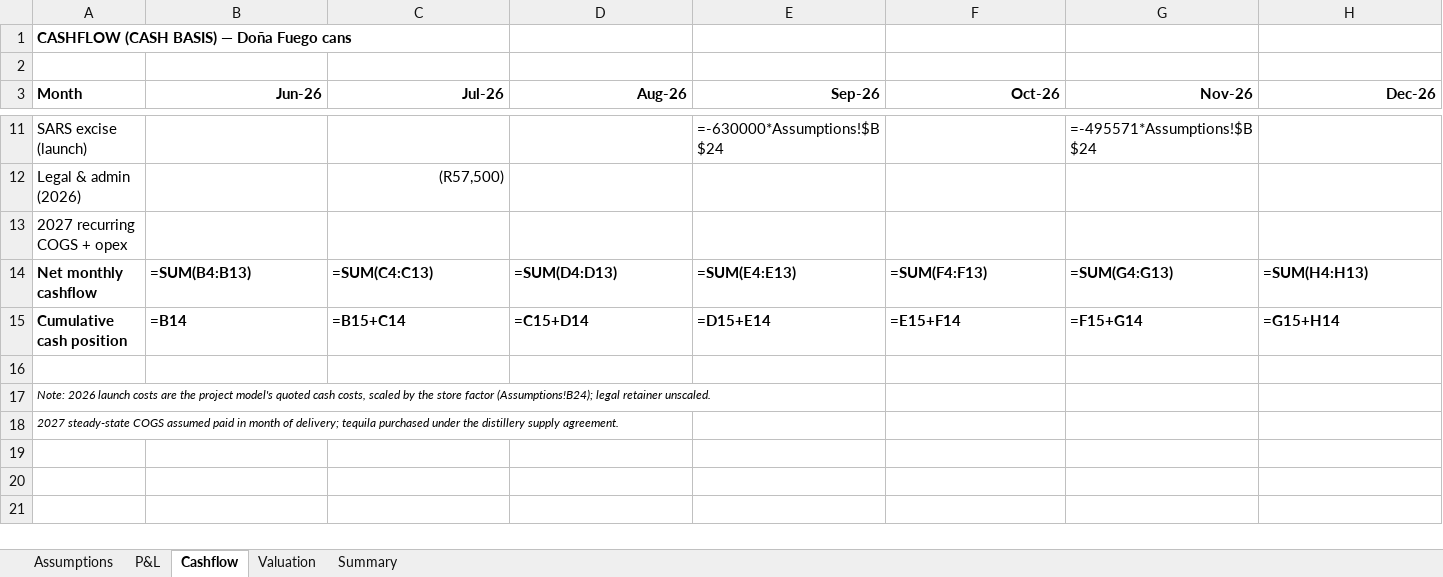
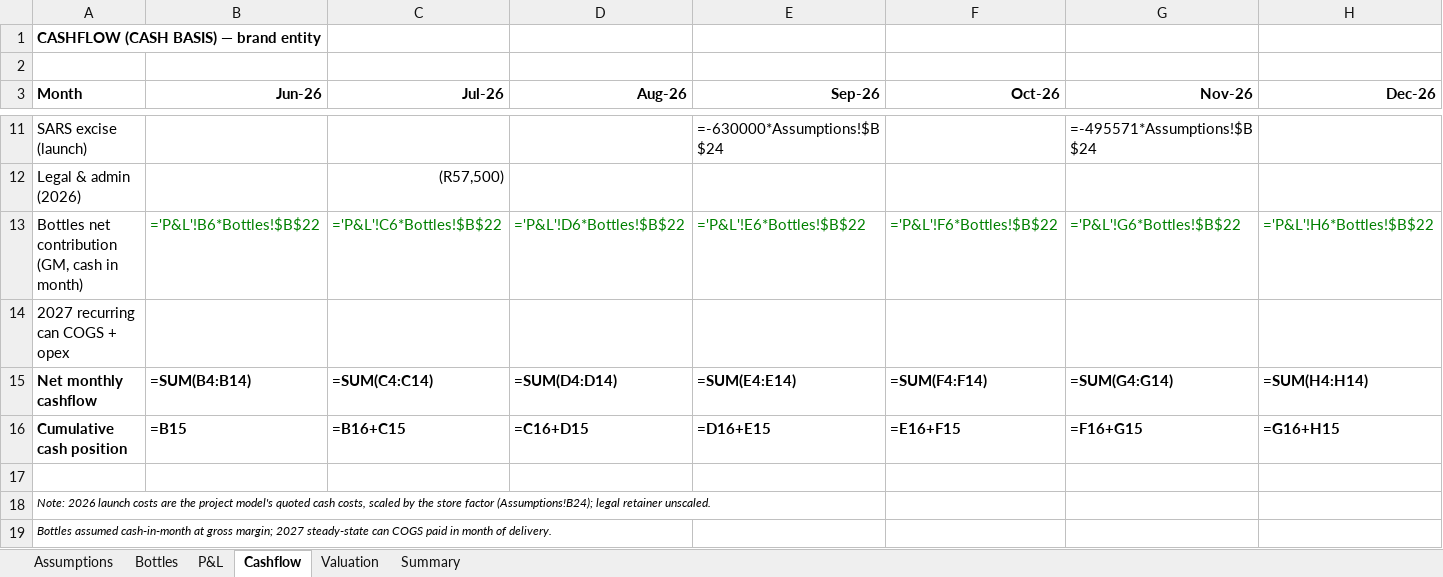
Before and after one commit to getluckyjo/donafuego, an Excel workbook: site/downloads/Dona-Fuego-Brand-Pro-Forma.xlsx, sheet Cashflow, drawn as a sheet; only a part is shown, gaps mark what is left out; values as stored, in another font and other column widths than the file's, no borders; formulas without a stored value are shown as written; addresses are those after the commit; rows hold the shown columns only; the diff covers the shown part only; the diff names each change by its address in the sheet, - before the commit and + after, or states it on an @@ line.

```diff
--- a/site/downloads/Dona-Fuego-Brand-Pro-Forma.xlsx (sheet Cashflow)
+++ b/site/downloads/Dona-Fuego-Brand-Pro-Forma.xlsx (sheet Cashflow)
+sheet tab: Bottles
-A1 (Month): CASHFLOW (CASH BASIS) — Doña Fuego cans
+A1 (Month): CASHFLOW (CASH BASIS) — brand entity
+row 13: Bottles net contribution (GM, cash in month) | ='P&L'!B6*Bottles!$B$22 | ='P&L'!C6*Bottles!$B$22 | ='P&L'!D6*Bottles!$B$22 | ='P&L'!E6*Bottles!$B$22 | ='P&L'!F6*Bottles!$B$22 | ='P&L'!G6*Bottles!$B$22 | ='P&L'!H6*Bottles!$B$22
-A14 (Month): 2027 recurring COGS + opex
+A14 (Month): 2027 recurring can COGS + opex
-B15 (Jun-26): =SUM(B4:B13)
+B15 (Jun-26): =SUM(B4:B14)
-C15 (Jul-26): =SUM(C4:C13)
+C15 (Jul-26): =SUM(C4:C14)
-D15 (Aug-26): =SUM(D4:D13)
+D15 (Aug-26): =SUM(D4:D14)
-E15 (Sep-26): =SUM(E4:E13)
+E15 (Sep-26): =SUM(E4:E14)
-F15 (Oct-26): =SUM(F4:F13)
+F15 (Oct-26): =SUM(F4:F14)
-G15 (Nov-26): =SUM(G4:G13)
+G15 (Nov-26): =SUM(G4:G14)
-H15 (Dec-26): =SUM(H4:H13)
+H15 (Dec-26): =SUM(H4:H14)
-B16 (Jun-26): =B14
+B16 (Jun-26): =B15
-C16 (Jul-26): =B15+C14
+C16 (Jul-26): =B16+C15
-D16 (Aug-26): =C15+D14
+D16 (Aug-26): =C16+D15
-E16 (Sep-26): =D15+E14
+E16 (Sep-26): =D16+E15
-F16 (Oct-26): =E15+F14
+F16 (Oct-26): =E16+F15
-G16 (Nov-26): =F15+G14
+G16 (Nov-26): =F16+G15
-H16 (Dec-26): =G15+H14
+H16 (Dec-26): =G16+H15
-A19 (Month): 2027 steady-state COGS assumed paid in month of delivery; tequila purchased under the distillery supply agreement.
+A19 (Month): Bottles assumed cash-in-month at gross margin; 2027 steady-state can COGS paid in month of delivery.
```
Also changed, not shown: 27 edited cells elsewhere in this sheet, sheet P&L, sheet Summary, sheet Valuation, sheet Assumptions, 3 other files.
